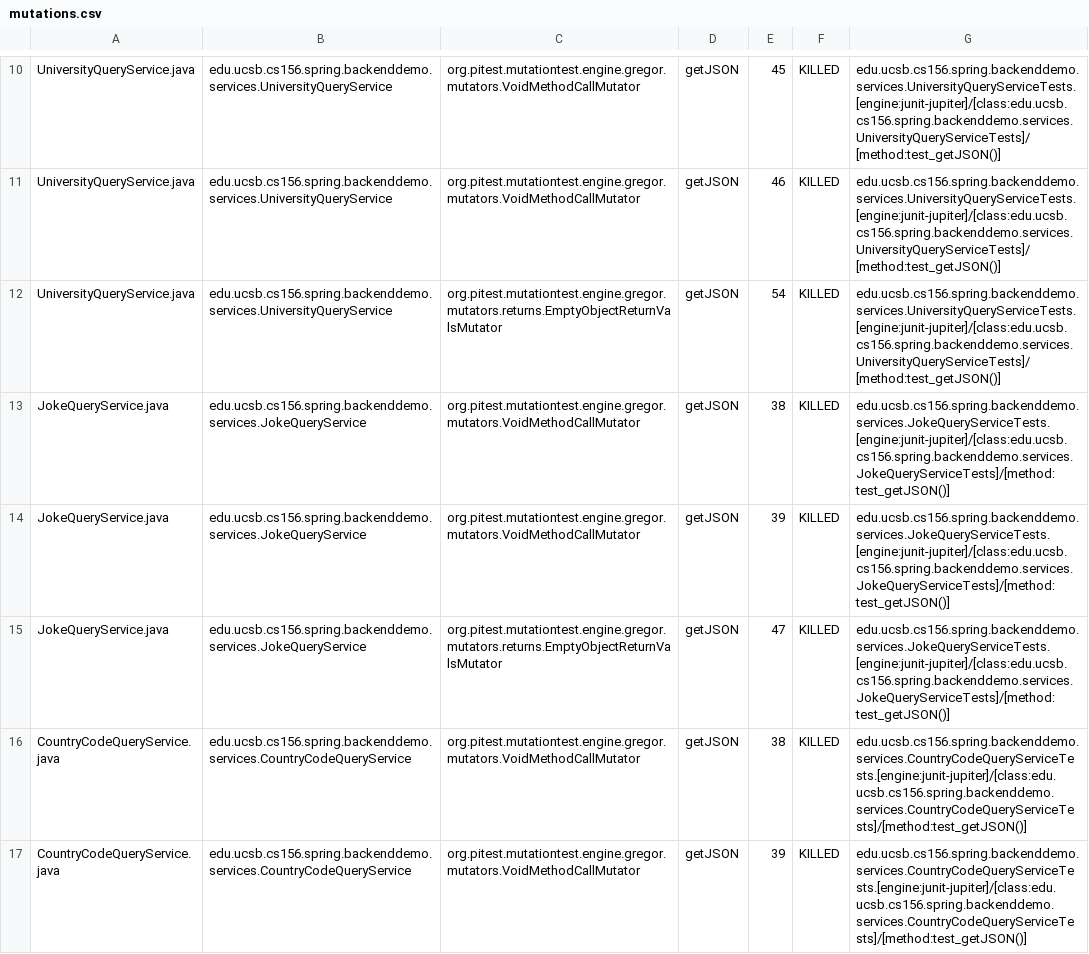
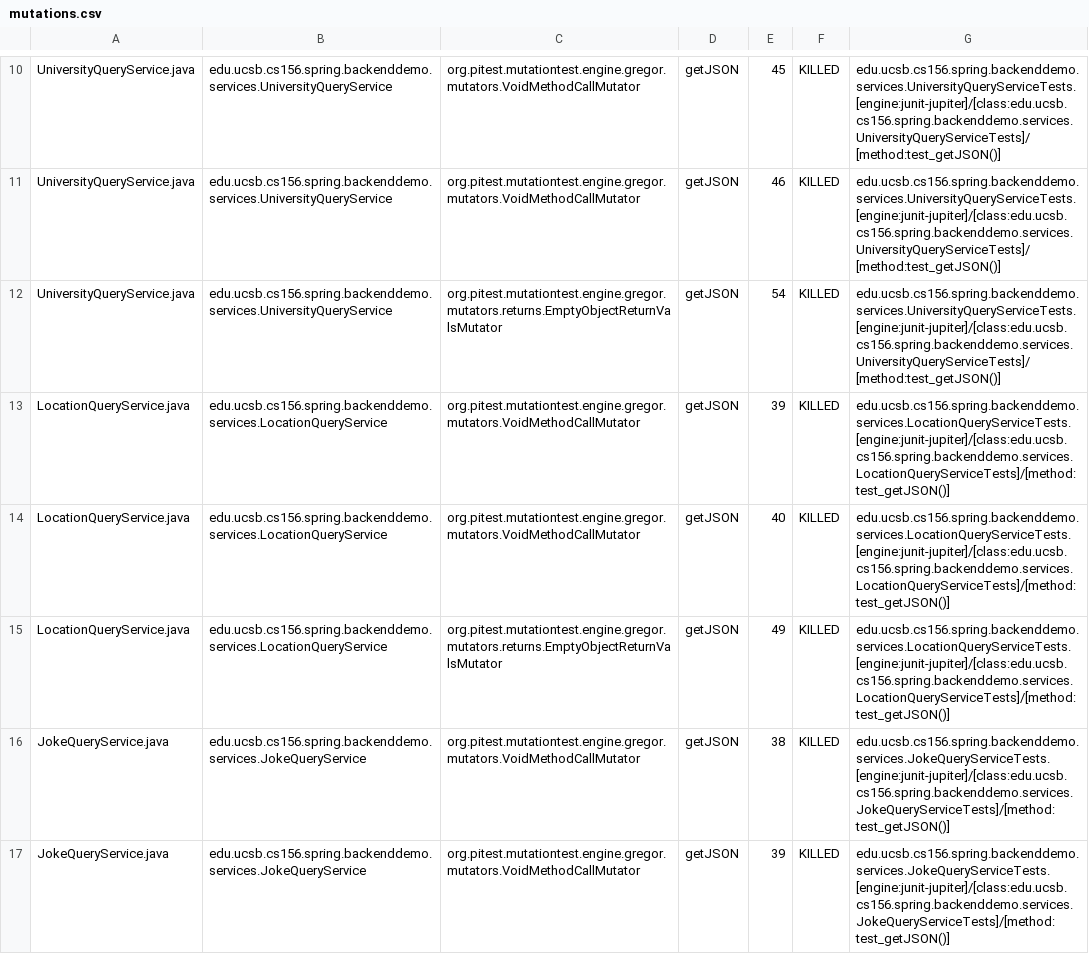
Before and after one commit to ucsb-cs156-f23/team01-f23-5pm-3, a CSV file: pitest/mutations.csv, drawn as a sheet; only a part is shown, gaps mark what is left out; the shorter side is filled out with more unchanged rows.

Commit message:
Deploying to gh-pages from @ ucsb-cs156-f23/team01-f23-5pm-3@b464664122949a976a0201cf3d06db8fb52f4c57 🚀

```diff
--- a/pitest/mutations.csv
+++ b/pitest/mutations.csv
@@ -12,2 +12,5 @@ UniversityQueryService.java,edu.ucsb.cs156.spring.backenddemo.services.Universit
 UniversityQueryService.java,edu.ucsb.cs156.spring.backenddemo.services.UniversityQueryService,org.pitest.mutationtest.engine.gregor.mutators.returns.EmptyObjectReturnValsMutator,getJSON,54,KILLED,edu.ucsb.cs156.spring.backenddemo.services.UniversityQueryServiceTests.[engine:junit-jupiter]/[class:edu.ucsb.cs156.spring.backenddemo.services.UniversityQueryServiceTests]/[method:test_getJSON()]
+LocationQueryService.java,edu.ucsb.cs156.spring.backenddemo.services.LocationQueryService,org.pitest.mutationtest.engine.gregor.mutators.VoidMethodCallMutator,getJSON,39,KILLED,edu.ucsb.cs156.spring.backenddemo.services.LocationQueryServiceTests.[engine:junit-jupiter]/[class:edu.ucsb.cs156.spring.backenddemo.services.LocationQueryServiceTests]/[method:test_getJSON()]
+LocationQueryService.java,edu.ucsb.cs156.spring.backenddemo.services.LocationQueryService,org.pitest.mutationtest.engine.gregor.mutators.VoidMethodCallMutator,getJSON,40,KILLED,edu.ucsb.cs156.spring.backenddemo.services.LocationQueryServiceTests.[engine:junit-jupiter]/[class:edu.ucsb.cs156.spring.backenddemo.services.LocationQueryServiceTests]/[method:test_getJSON()]
+LocationQueryService.java,edu.ucsb.cs156.spring.backenddemo.services.LocationQueryService,org.pitest.mutationtest.engine.gregor.mutators.returns.EmptyObjectReturnValsMutator,getJSON,49,KILLED,edu.ucsb.cs156.spring.backenddemo.services.LocationQueryServiceTests.[engine:junit-jupiter]/[class:edu.ucsb.cs156.spring.backenddemo.services.LocationQueryServiceTests]/[method:test_getJSON()]
 JokeQueryService.java,edu.ucsb.cs156.spring.backenddemo.services.JokeQueryService,org.pitest.mutationtest.engine.gregor.mutators.VoidMethodCallMutator,getJSON,38,KILLED,edu.ucsb.cs156.spring.backenddemo.services.JokeQueryServiceTests.[engine:junit-jupiter]/[class:edu.ucsb.cs156.spring.backenddemo.services.JokeQueryServiceTests]/[method:test_getJSON()]
```
Also changed, not shown: 14 other files.
